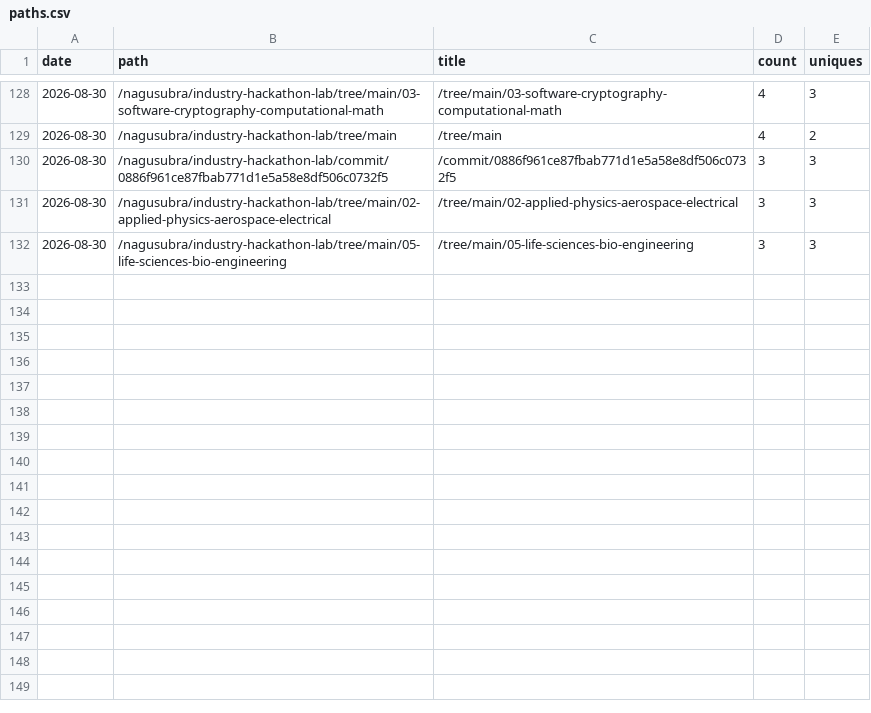
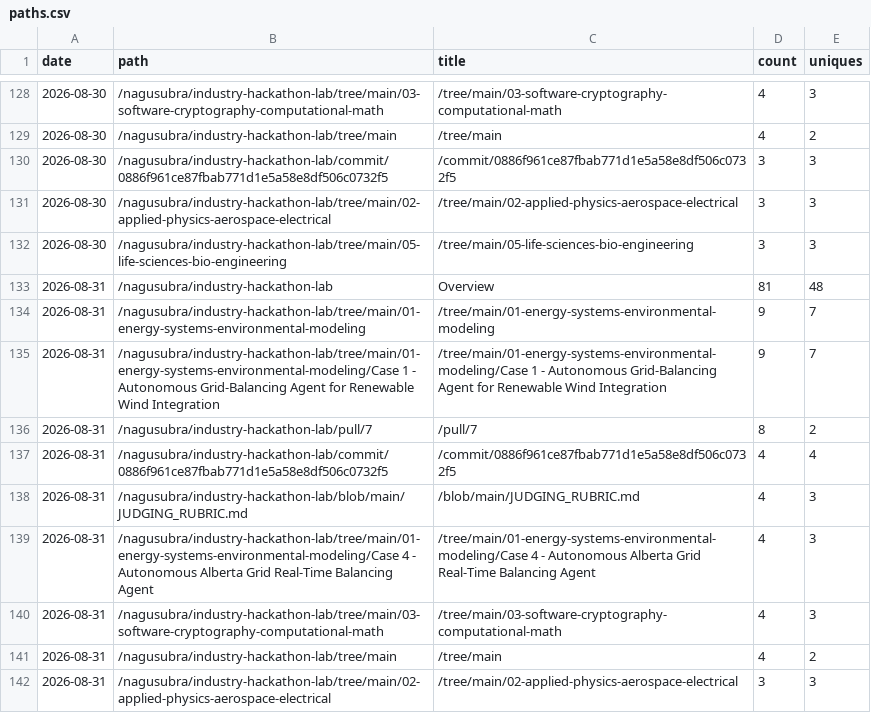
Before and after one commit to nagusubra/traffic, a CSV file: .metrics/data/industry-hackathon-lab/paths.csv, drawn as a sheet; only a part is shown, gaps mark what is left out; the diff names each change by its address in the sheet, - before the commit and + after, or states it on an @@ line.

```diff
--- a/.metrics/data/industry-hackathon-lab/paths.csv
+++ b/.metrics/data/industry-hackathon-lab/paths.csv
+row 133: 2026-08-31 | /nagusubra/industry-hackathon-lab | Overview | 81 | 48
+row 134: 2026-08-31 | /nagusubra/industry-hackathon-lab/tree/main/01-energy-systems-environmental-modeling | /tree/main/01-energy-systems-environmental-modeling | 9 | 7
+row 135: 2026-08-31 | /nagusubra/industry-hackathon-lab/tree/main/01-energy-systems-environmental-modeling/Case 1 - Autonomous Grid-Balancing Agent for Renewable Wind Integration | /tree/main/01-energy-systems-environmental-modeling/Case 1 - Autonomous Grid-Balancing Agent for Renewable Wind Integration | 9 | 7
+row 136: 2026-08-31 | /nagusubra/industry-hackathon-lab/pull/7 | /pull/7 | 8 | 2
+row 137: 2026-08-31 | /nagusubra/industry-hackathon-lab/commit/0886f961ce87fbab771d1e5a58e8df506c0732f5 | /commit/0886f961ce87fbab771d1e5a58e8df506c0732f5 | 4 | 4
+row 138: 2026-08-31 | /nagusubra/industry-hackathon-lab/blob/main/JUDGING_RUBRIC.md | /blob/main/JUDGING_RUBRIC.md | 4 | 3
+row 139: 2026-08-31 | /nagusubra/industry-hackathon-lab/tree/main/01-energy-systems-environmental-modeling/Case 4 - Autonomous Alberta Grid Real-Time Balancing Agent | /tree/main/01-energy-systems-environmental-modeling/Case 4 - Autonomous Alberta Grid Real-Time Balancing Agent | 4 | 3
+row 140: 2026-08-31 | /nagusubra/industry-hackathon-lab/tree/main/03-software-cryptography-computational-math | /tree/main/03-software-cryptography-computational-math | 4 | 3
+row 141: 2026-08-31 | /nagusubra/industry-hackathon-lab/tree/main | /tree/main | 4 | 2
+row 142: 2026-08-31 | /nagusubra/industry-hackathon-lab/tree/main/02-applied-physics-aerospace-electrical | /tree/main/02-applied-physics-aerospace-electrical | 3 | 3
```
Also changed, not shown: .metrics/data/AI-customer-counter/paths.csv, .metrics/data/duvals_triangle_plotter/paths.csv, 20 other files.
